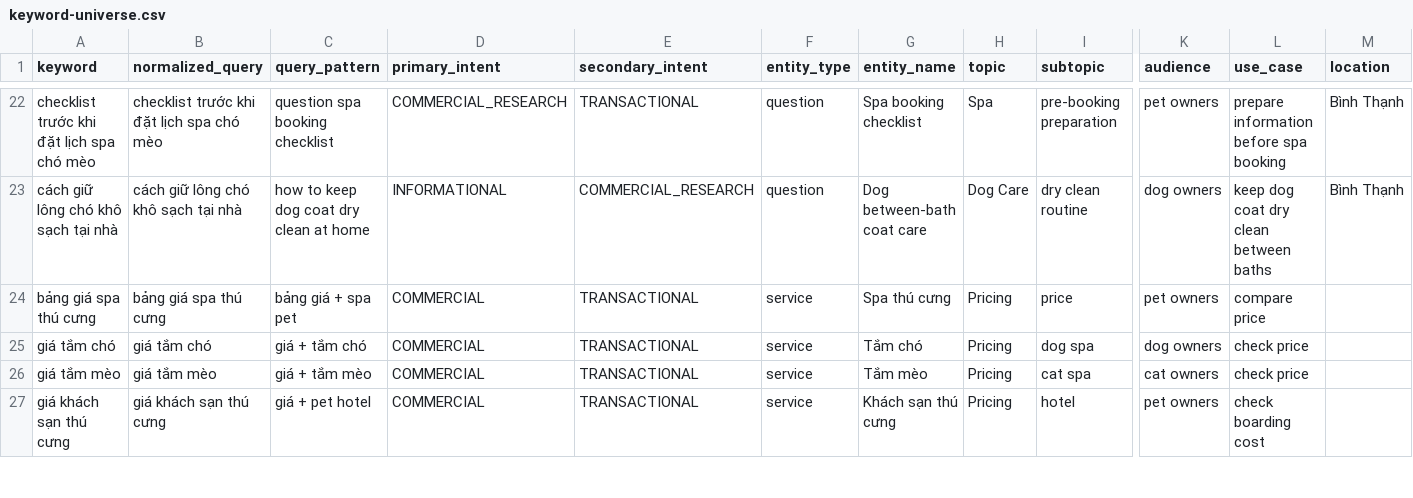
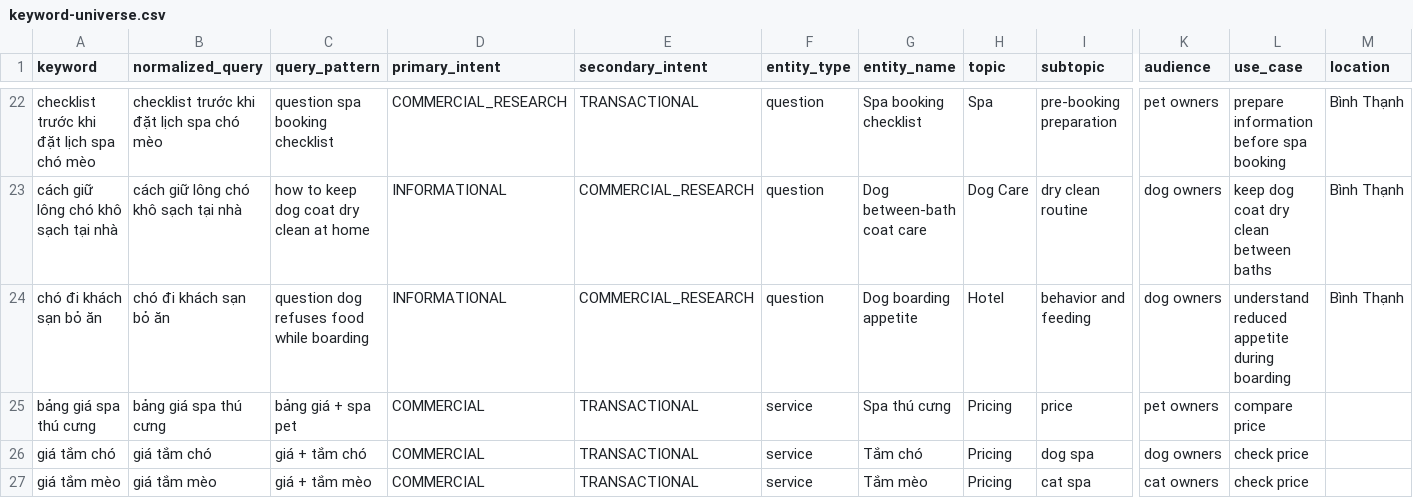
Before and after one commit to capquangfptminhlh/mimi, a CSV file: .website-os/evidence/keyword-universe.csv, drawn as a sheet; only a part is shown, gaps mark what is left out; the shorter side is filled out with more unchanged rows; rows hold the shown columns only; the diff names each change by its address in the sheet, - before the commit and + after, or states it on an @@ line.

Commit message:
seo: map dog hotel appetite keyword

```diff
--- a/.website-os/evidence/keyword-universe.csv
+++ b/.website-os/evidence/keyword-universe.csv
+row 24: chó đi khách sạn bỏ ăn | chó đi khách sạn bỏ ăn | question dog refuses food while boarding | INFORMATIONAL | COMMERCIAL_RESEARCH | question | Dog boarding appetite | Hotel | behavior and feeding | dog owners | understand reduced appetite during boarding | Bình Thạnh
```
